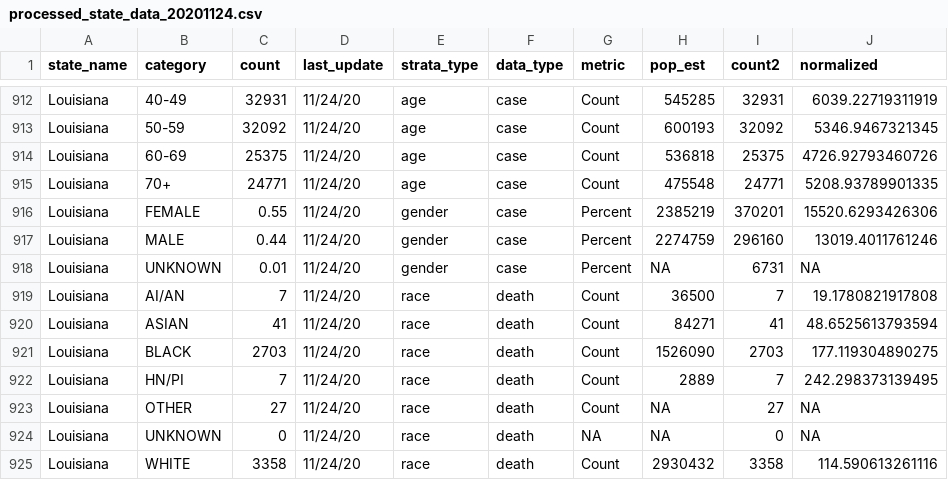
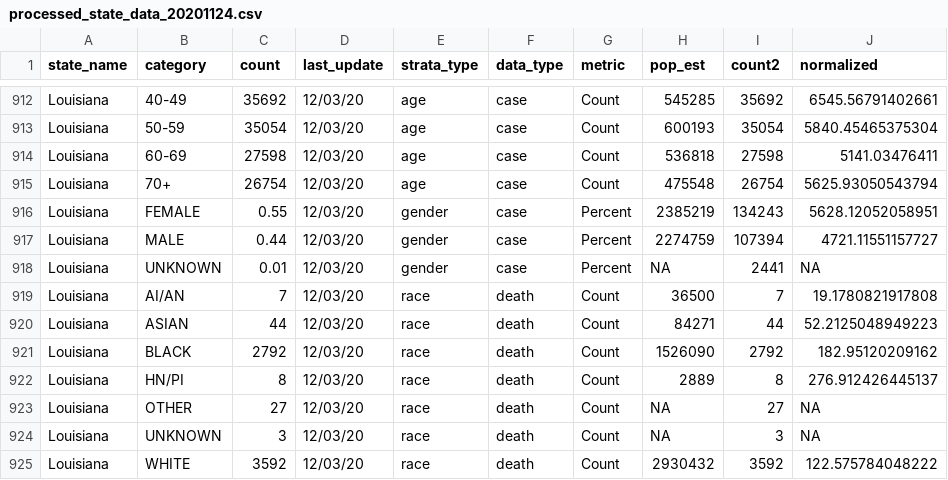
Before and after one commit to therandomwa/covid_us_states_tracking, a CSV file: Data/processed_states/processed_state_data_20201124.csv, drawn as a sheet; only a part is shown, gaps mark what is left out; the diff covers the shown part only.

```diff
--- a/Data/processed_states/processed_state_data_20201124.csv
+++ b/Data/processed_states/processed_state_data_20201124.csv
@@ -912,14 +912,14 @@
-"Louisiana","40-49",32931,"11/24/20","age","case","Count",545285,32931,6039.22719311919
-"Louisiana","50-59",32092,"11/24/20","age","case","Count",600193,32092,5346.9467321345
-"Louisiana","60-69",25375,"11/24/20","age","case","Count",536818,25375,4726.92793460726
-"Louisiana","70+",24771,"11/24/20","age","case","Count",475548,24771,5208.93789901335
-"Louisiana","FEMALE",0.55,"11/24/20","gender","case","Percent",2385219,370201,15520.6293426306
-"Louisiana","MALE",0.44,"11/24/20","gender","case","Percent",2274759,296160,13019.4011761246
-"Louisiana","UNKNOWN",0.01,"11/24/20","gender","case","Percent",NA,6731,NA
-"Louisiana","AI/AN",7,"11/24/20","race","death","Count",36500,7,19.1780821917808
-"Louisiana","ASIAN",41,"11/24/20","race","death","Count",84271,41,48.6525613793594
-"Louisiana","BLACK",2703,"11/24/20","race","death","Count",1526090,2703,177.119304890275
-"Louisiana","HN/PI",7,"11/24/20","race","death","Count",2889,7,242.298373139495
-"Louisiana","OTHER",27,"11/24/20","race","death","Count",NA,27,NA
-"Louisiana","UNKNOWN",0,"11/24/20","race","death",NA,NA,0,NA
-"Louisiana","WHITE",3358,"11/24/20","race","death","Count",2930432,3358,114.590613261116
+"Louisiana","40-49",35692,"12/03/20","age","case","Count",545285,35692,6545.56791402661
+"Louisiana","50-59",35054,"12/03/20","age","case","Count",600193,35054,5840.45465375304
+"Louisiana","60-69",27598,"12/03/20","age","case","Count",536818,27598,5141.03476411
+"Louisiana","70+",26754,"12/03/20","age","case","Count",475548,26754,5625.93050543794
+"Louisiana","FEMALE",0.55,"12/03/20","gender","case","Percent",2385219,134243,5628.12052058951
+"Louisiana","MALE",0.44,"12/03/20","gender","case","Percent",2274759,107394,4721.11551157727
+"Louisiana","UNKNOWN",0.01,"12/03/20","gender","case","Percent",NA,2441,NA
+"Louisiana","AI/AN",7,"12/03/20","race","death","Count",36500,7,19.1780821917808
+"Louisiana","ASIAN",44,"12/03/20","race","death","Count",84271,44,52.2125048949223
+"Louisiana","BLACK",2792,"12/03/20","race","death","Count",1526090,2792,182.95120209162
+"Louisiana","HN/PI",8,"12/03/20","race","death","Count",2889,8,276.912426445137
+"Louisiana","OTHER",27,"12/03/20","race","death","Count",NA,27,NA
+"Louisiana","UNKNOWN",3,"12/03/20","race","death","Count",NA,3,NA
+"Louisiana","WHITE",3592,"12/03/20","race","death","Count",2930432,3592,122.575784048222
```
Also changed, not shown: 1 added row, 1 removed row and 92 edited cells elsewhere in this file, Data/raw_states/meta_2020-11-24_aw.csv, Data/raw_states/meta_final_20201124.csv, 1 other file.
